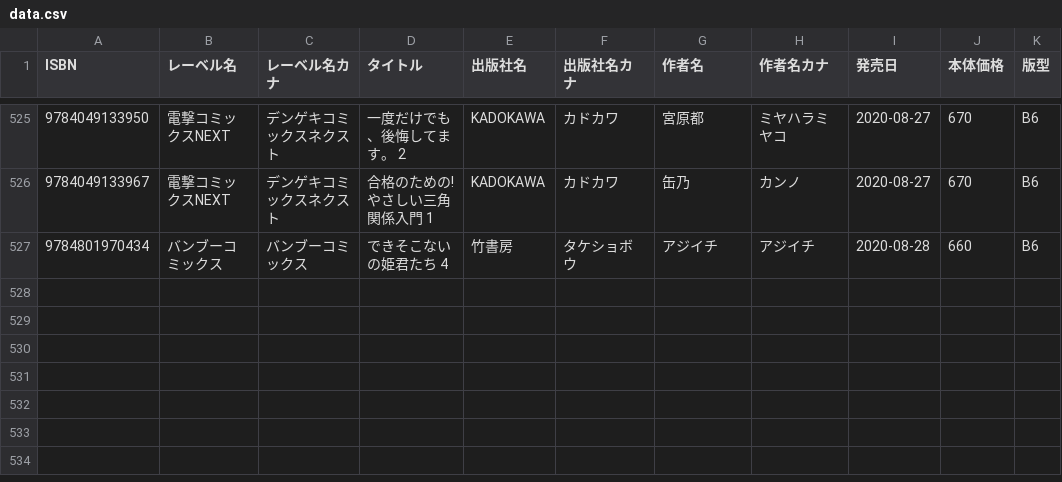
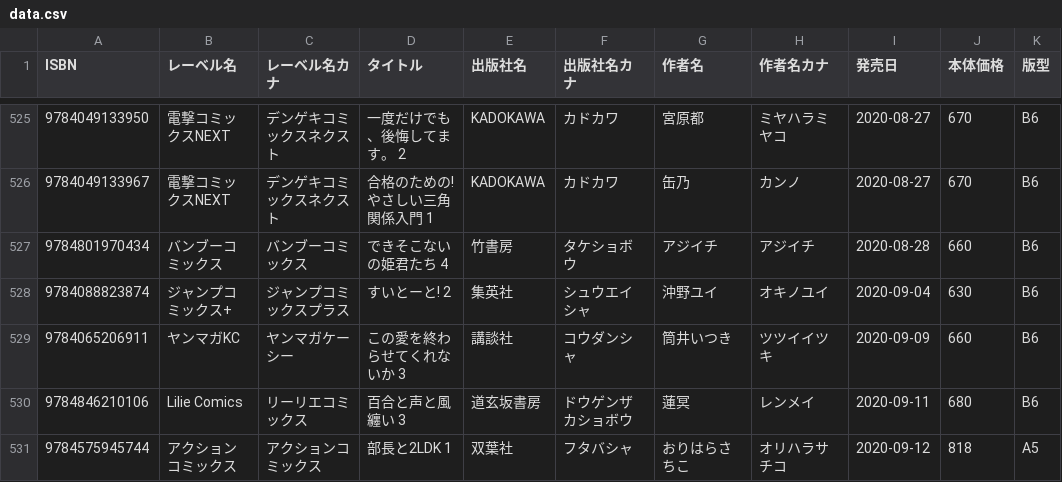
Before and after one commit to mitsuemon/lily-comics, a CSV file: data.csv, drawn as a sheet; only a part is shown, gaps mark what is left out; the diff names each change by its address in the sheet, - before the commit and + after, or states it on an @@ line.

Commit message:
[add] 9/19に買った漫画の追加
以下の作品を追加
 - すいとーと 2
 - この愛を終わらせてくれないか 3
 - 百合と声と風纏い 3
 - 部長と2LDK 1

```diff
--- a/data.csv
+++ b/data.csv
+row 528: 9784088823874 | ジャンプコミックス+ | ジャンプコミックスプラス | すいとーと! 2 | 集英社 | シュウエイシャ | 沖野ユイ | オキノユイ | 2020-09-04 | 630 | B6
+row 529: 9784065206911 | ヤンマガKC | ヤンマガケーシー | この愛を終わらせてくれないか 3 | 講談社 | コウダンシャ | 筒井いつき | ツツイイツキ | 2020-09-09 | 660 | B6
+row 530: 9784846210106 | Lilie Comics | リーリエコミックス | 百合と声と風纏い 3 | 道玄坂書房 | ドウゲンザカショボウ | 蓮冥 | レンメイ | 2020-09-11 | 680 | B6
+row 531: 9784575945744 | アクションコミックス | アクションコミックス | 部長と2LDK 1 | 双葉社 | フタバシャ | おりはらさちこ | オリハラサチコ | 2020-09-12 | 818 | A5
```
